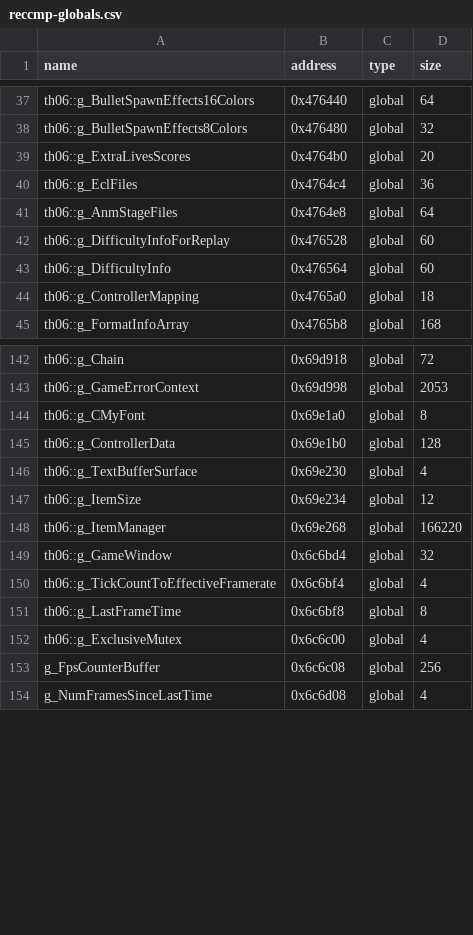
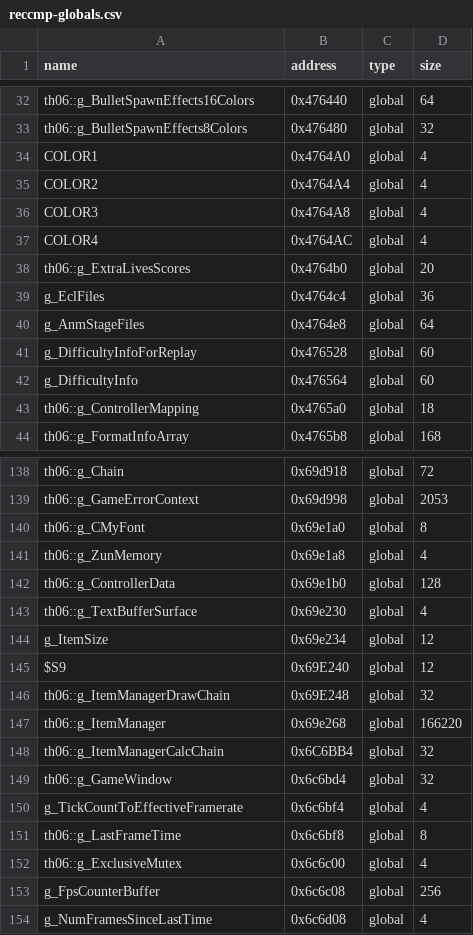
Before and after one commit to AZero13/th06, a CSV file: config/reccmp-globals.csv, drawn as a sheet; only a part is shown, gaps mark what is left out; the diff covers the shown part only.

```diff
--- a/config/reccmp-globals.csv
+++ b/config/reccmp-globals.csv
@@ -38,7 +33,11 @@ th06::g_BulletSpawnEffects16Colors,0x476440,global,64
 th06::g_BulletSpawnEffects8Colors,0x476480,global,32
+COLOR1,0x4764A0,global,4
+COLOR2,0x4764A4,global,4
+COLOR3,0x4764A8,global,4
+COLOR4,0x4764AC,global,4
 th06::g_ExtraLivesScores,0x4764b0,global,20
-th06::g_EclFiles,0x4764c4,global,36
-th06::g_AnmStageFiles,0x4764e8,global,64
-th06::g_DifficultyInfoForReplay,0x476528,global,60
-th06::g_DifficultyInfo,0x476564,global,60
+g_EclFiles,0x4764c4,global,36
+g_AnmStageFiles,0x4764e8,global,64
+g_DifficultyInfoForReplay,0x476528,global,60
+g_DifficultyInfo,0x476564,global,60
 th06::g_ControllerMapping,0x4765a0,global,18
@@ -144,8 +140,12 @@ th06::g_GameErrorContext,0x69d998,global,2053
 th06::g_CMyFont,0x69e1a0,global,8
+th06::g_ZunMemory,0x69e1a8,global,4
 th06::g_ControllerData,0x69e1b0,global,128
 th06::g_TextBufferSurface,0x69e230,global,4
-th06::g_ItemSize,0x69e234,global,12
+g_ItemSize,0x69e234,global,12
+$S9,0x69E240,global,12
+th06::g_ItemManagerDrawChain,0x69E248,global,32
 th06::g_ItemManager,0x69e268,global,166220
+th06::g_ItemManagerCalcChain,0x6C6BB4,global,32
 th06::g_GameWindow,0x6c6bd4,global,32
-th06::g_TickCountToEffectiveFramerate,0x6c6bf4,global,4
+g_TickCountToEffectiveFramerate,0x6c6bf4,global,4
 th06::g_LastFrameTime,0x6c6bf8,global,8
```
Also changed, not shown: 3 added rows, 10 removed rows and 21 edited cells elsewhere in this file, config/ghidra_ns_to_obj.csv, config/implemented.csv, 10 other files.
